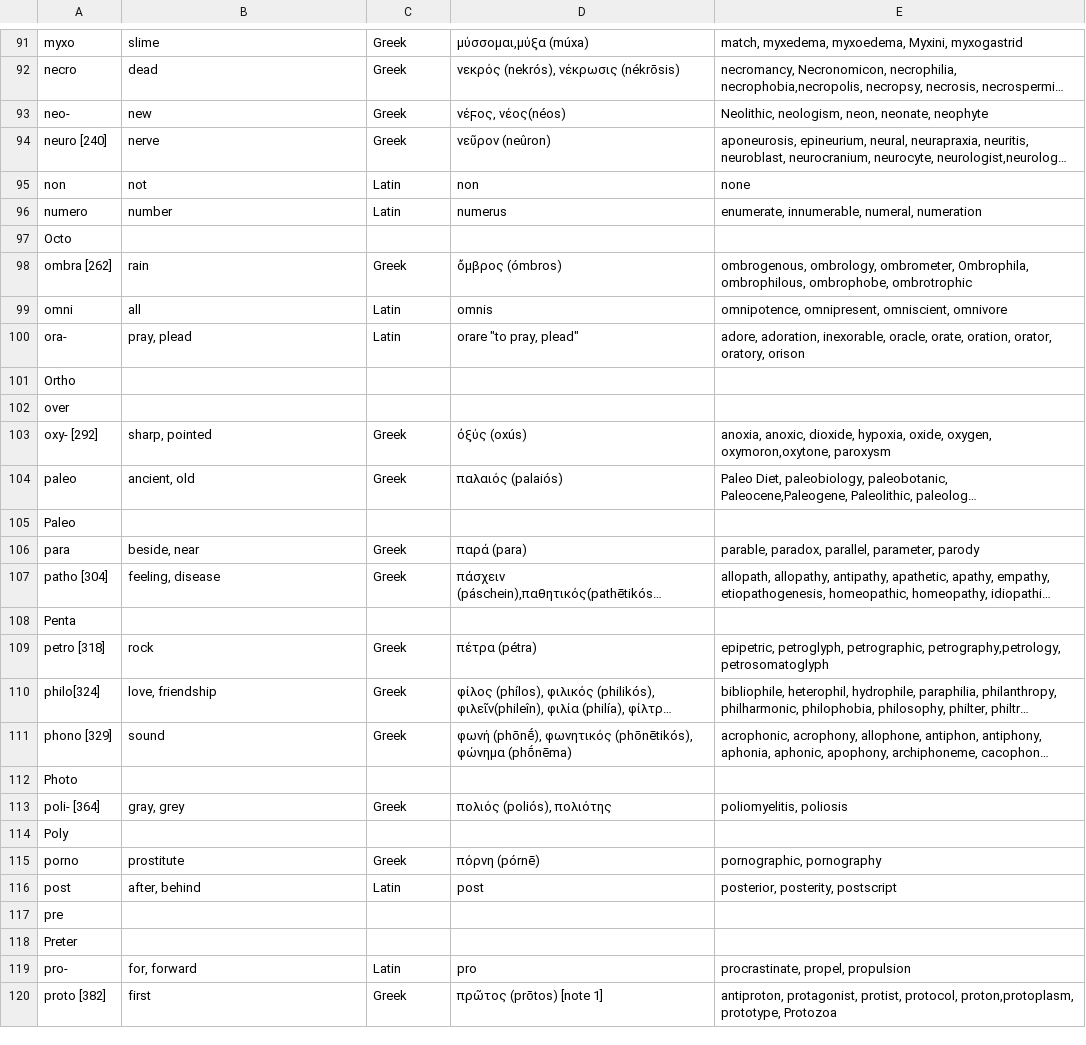
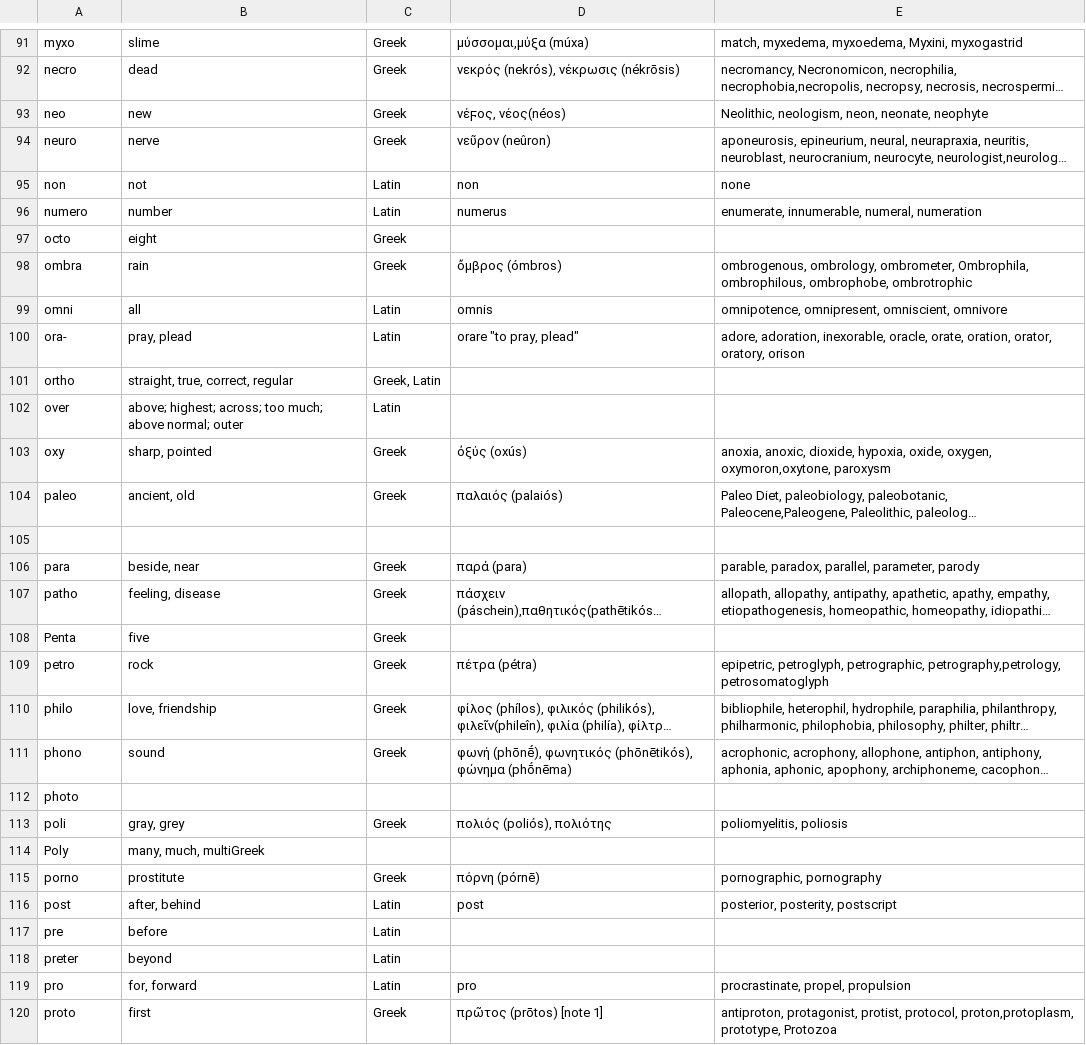
Before and after one commit to owenroberts/indexofnewwords, a CSV file: data/prefix.csv, drawn as a sheet; only a part is shown, gaps mark what is left out; long unchanged cells end in …; removed rows and columns are numbered as before the commit, all else as after; the diff covers the shown part only; the diff names each change by its address in the sheet, - before the commit and + after, or states it on an @@ line.

```diff
--- a/data/prefix.csv
+++ b/data/prefix.csv
-A93: neo-
+A93: neo
-A94: neuro [240]
+A94: neuro
-row 97: Octo
+row 97: octo | eight | Greek
-A98: ombra [262]
+A98: ombra
-row 101: Ortho
+row 101: ortho | straight, true, correct, regular | Greek, Latin
-B102: (empty)
+B102: above; highest; across; too much; above normal; outer
-C102: (empty)
+C102: Latin
-A103: oxy- [292]
+A103: oxy
-A105: Paleo
+A105: (empty)
-A107: patho [304]
+A107: patho
-B108: (empty)
+B108: five
-C108: (empty)
+C108: Greek
-A109: petro [318]
+A109: petro
-A110: philo[324]
+A110: philo
-A111: phono [329]
+A111: phono
-A112: Photo
+A112: photo
-A113: poli- [364]
+A113: poli
-B114: (empty)
+B114: many, much, multiGreek
-B117: (empty)
+B117: before
-C117: (empty)
+C117: Latin
-row 118: Preter
+row 118: preter | beyond | Latin
-A119: pro-
+A119: pro
-A120: proto [382]
+A120: proto
```
Also changed, not shown: 14 added rows, 14 removed rows and 84 edited cells elsewhere in this file, 6 other files.
